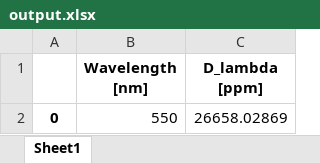
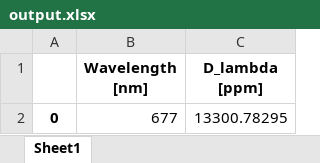
Before and after one commit to ViktorSumida/ECLIPSE-X-lambda, an Excel workbook: output.xlsx, sheet Sheet1, drawn as a sheet; values as stored, in another font and other column widths than the file's, no borders; the diff names each change by its address in the sheet, - before the commit and + after, or states it on an @@ line.

```diff
--- a/output.xlsx (sheet Sheet1)
+++ b/output.xlsx (sheet Sheet1)
-B2 (Wavelength [nm]): 550
+B2 (Wavelength [nm]): 677
-C2 (D_lambda [ppm]): 26658.02869
+C2 (D_lambda [ppm]): 13300.78295
```
Also changed, not shown: ExoCTK_results.xlsx, Parâmetros.xlsx, 3 other files.
